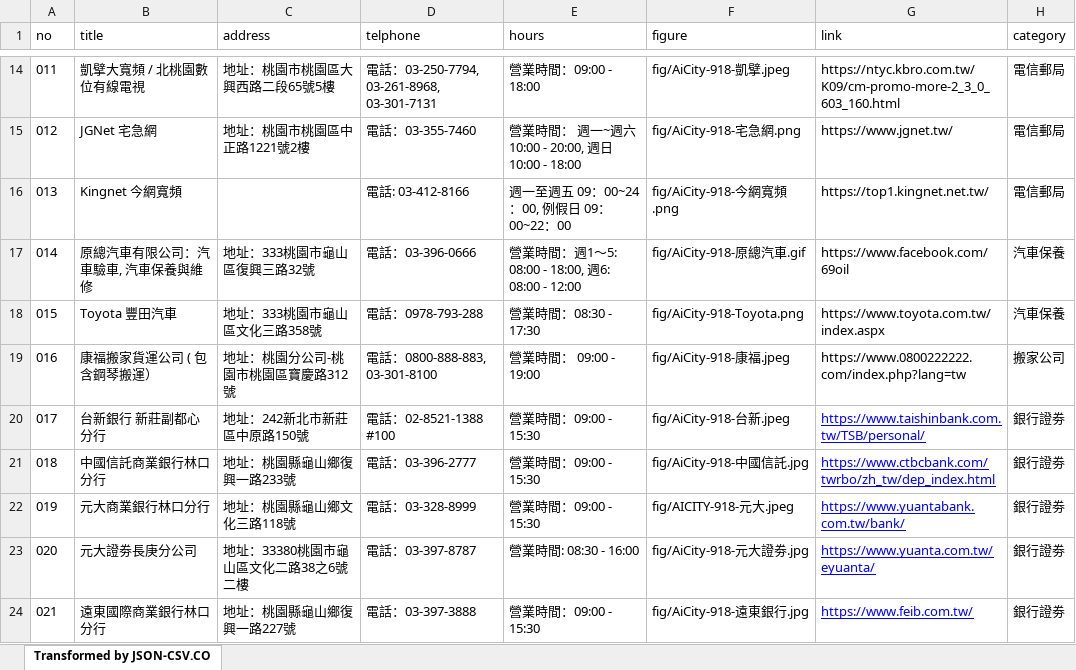
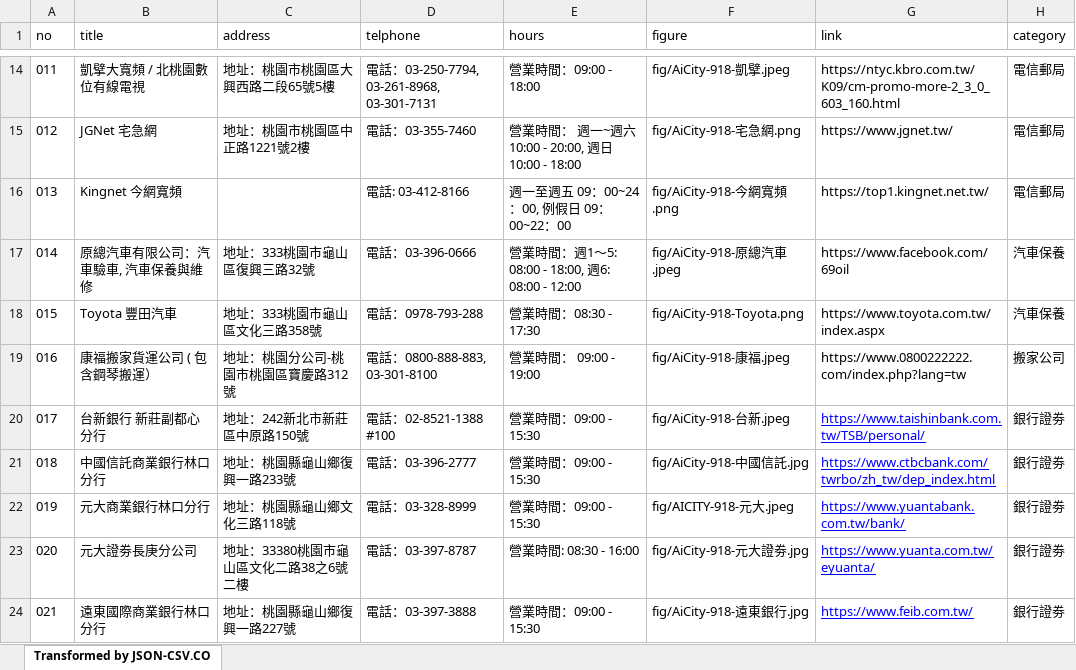
Before and after one commit to TCWang/AiCity2019, an Excel workbook: db/AiCity-54-Life.xlsx, sheet Transformed by JSON-CSV.CO, drawn as a sheet; only a part is shown, gaps mark what is left out; values as stored, in another font and other column widths than the file's, no borders; the diff names each change by its address in the sheet, - before the commit and + after, or states it on an @@ line.

```diff
--- a/db/AiCity-54-Life.xlsx (sheet Transformed by JSON-CSV.CO)
+++ b/db/AiCity-54-Life.xlsx (sheet Transformed by JSON-CSV.CO)
-F17 (figure): fig/AiCity-918-原總汽車.gif
+F17 (figure): fig/AiCity-918-原總汽車.jpeg
```
Also changed, not shown: 3 other files.
